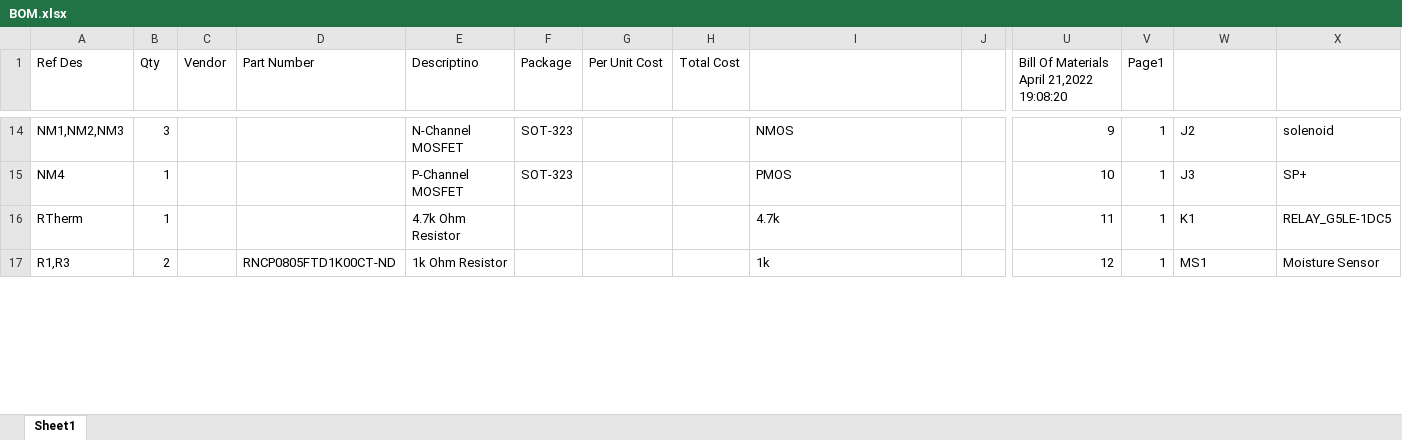
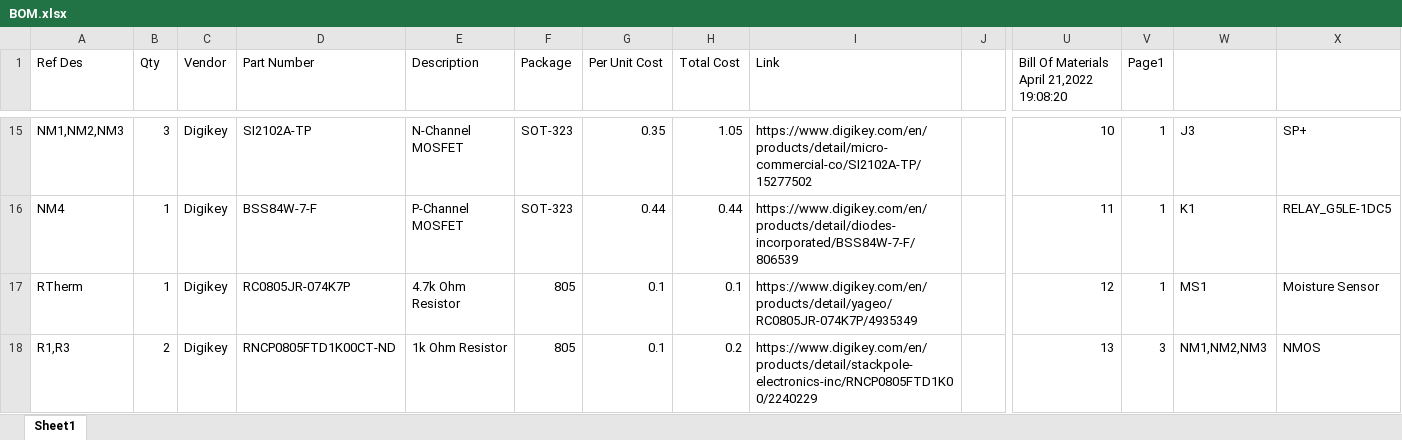
Before and after one commit to jfcbooth/irrigation_project, an Excel workbook: BOM.xlsx, sheet Sheet1, drawn as a sheet; only a part is shown, gaps mark what is left out; values as stored, in another font and other column widths than the file's, no borders; addresses are those after the commit; the diff covers the shown part only; the diff names each change by its address in the sheet, - before the commit and + after, or states it on an @@ line.

```diff
--- a/BOM.xlsx (sheet Sheet1)
+++ b/BOM.xlsx (sheet Sheet1)
-E1: Descriptino
+E1: Description
-I1: (empty)
+I1: Link
-C15:C18 (Vendor): (empty)
+C15:C18 (Vendor): Digikey
-D15 (Part Number): (empty)
+D15 (Part Number): SI2102A-TP
-G15 (Per Unit Cost): (empty)
+G15 (Per Unit Cost): 0.35
-H15 (Total Cost): (empty)
+H15 (Total Cost): 1.05
-I15 (Link): NMOS
+I15 (Link): https://www.digikey.com/en/products/detail/micro-commercial-co/SI2102A-TP/15277502
-U15: 9
+U15: 10
-W15: J2
+W15: J3
-X15: solenoid
+X15: SP+
-D16 (Part Number): (empty)
+D16 (Part Number): BSS84W-7-F
-G16 (Per Unit Cost): (empty)
+G16 (Per Unit Cost): 0.44
-H16 (Total Cost): (empty)
+H16 (Total Cost): 0.44
-I16 (Link): PMOS
+I16 (Link): https://www.digikey.com/en/products/detail/diodes-incorporated/BSS84W-7-F/806539
-U16: 10
+U16: 11
-W16: J3
+W16: K1
-X16: SP+
+X16: RELAY_G5LE-1DC5
-D17 (Part Number): (empty)
+D17 (Part Number): RC0805JR-074K7P
-F17:F18 (Package): (empty)
+F17:F18 (Package): 805
-G17:G18 (Per Unit Cost): (empty)
+G17:G18 (Per Unit Cost): 0.1
-H17 (Total Cost): (empty)
+H17 (Total Cost): 0.1
-I17 (Link): 4.7k
+I17 (Link): https://www.digikey.com/en/products/detail/yageo/RC0805JR-074K7P/4935349
-U17: 11
+U17: 12
-W17: K1
+W17: MS1
-X17: RELAY_G5LE-1DC5
+X17: Moisture Sensor
-H18 (Total Cost): (empty)
+H18 (Total Cost): 0.2
-I18 (Link): 1k
+I18 (Link): https://www.digikey.com/en/products/detail/stackpole-electronics-inc/RNCP0805FTD1K00/2240229
-U18: 12
+U18: 13
-V18 (Page1): 1
+V18 (Page1): 3
-W18: MS1
+W18: NM1,NM2,NM3
-X18: Moisture Sensor
+X18: NMOS
```
Also changed, not shown: 12 added rows, 12 removed rows and 125 edited cells elsewhere in this sheet.
